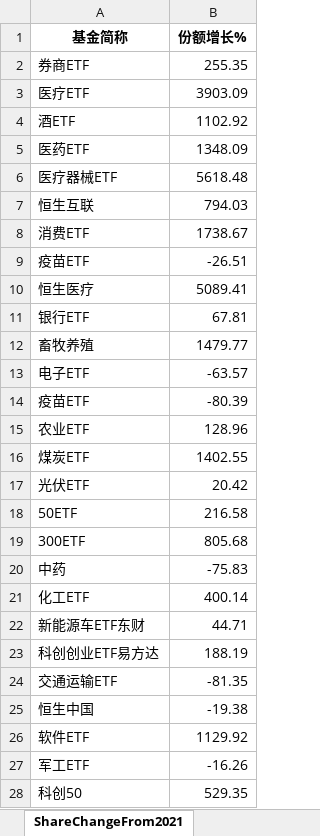
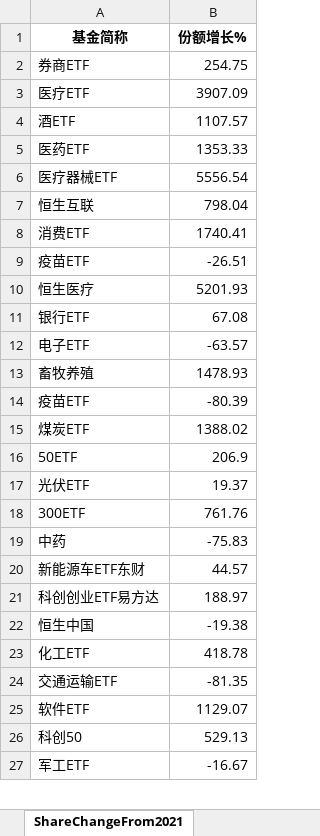
Before and after one commit to digital-era/AIPEMarketDashboard, an Excel workbook: AIPEMarketData.xlsx, sheet ShareChangeFrom2021, drawn as a sheet; only a part is shown; values as stored, in another font and other column widths than the file's, no borders; removed rows and columns are numbered as before the commit, all else as after; the diff covers the shown part only; the diff names each change by its address in the sheet, - before the commit and + after, or states it on an @@ line.

```diff
--- a/AIPEMarketData.xlsx (sheet ShareChangeFrom2021)
+++ b/AIPEMarketData.xlsx (sheet ShareChangeFrom2021)
-B2 (份额增长%): 255.35
+B2 (份额增长%): 254.75
-B3 (份额增长%): 3903.09
+B3 (份额增长%): 3907.09
-B4 (份额增长%): 1102.92
+B4 (份额增长%): 1107.57
-B5 (份额增长%): 1348.09
+B5 (份额增长%): 1353.33
-B6 (份额增长%): 5618.48
+B6 (份额增长%): 5556.54
-B7 (份额增长%): 794.03
+B7 (份额增长%): 798.04
-B8 (份额增长%): 1738.67
+B8 (份额增长%): 1740.41
-B10 (份额增长%): 5089.41
+B10 (份额增长%): 5201.93
-B11 (份额增长%): 67.81
+B11 (份额增长%): 67.08
-row 12: 畜牧养殖 | 1479.77
+row 13: 畜牧养殖 | 1478.93
-row 15: 农业ETF | 128.96
-B15 (份额增长%): 1402.55
+B15 (份额增长%): 1388.02
-row 17: 光伏ETF | 20.42
-B16 (份额增长%): 216.58
+B16 (份额增长%): 206.9
+row 17: 光伏ETF | 19.37
-B18 (份额增长%): 805.68
+B18 (份额增长%): 761.76
-row 21: 化工ETF | 400.14
-B20 (份额增长%): 44.71
+B20 (份额增长%): 44.57
-B21 (份额增长%): 188.19
+B21 (份额增长%): 188.97
@@ row 25 moved to row 22: 恒生中国 @@
+row 23: 化工ETF | 418.78
-B25 (份额增长%): 1129.92
+B25 (份额增长%): 1129.07
-row 27: 军工ETF | -16.26
-B26 (份额增长%): 529.35
+B26 (份额增长%): 529.13
+row 27: 军工ETF | -16.67
```
Also changed, not shown: 7 added rows, 8 removed rows and 22 edited cells elsewhere in this sheet, sheet DistributeHotIndustry, sheet PriceThisYearChange, sheet TopStockIn5DaysMainFund, sheet ShareThisYearChange, sheet TopStockInTopPotScore, sheet PriceChangeFrom2021, 7 more sheets, 1 other file.
